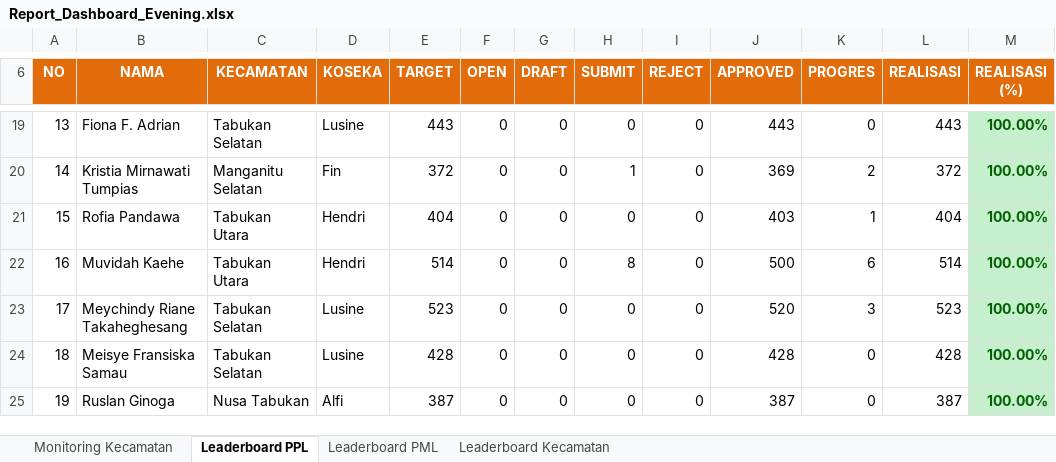
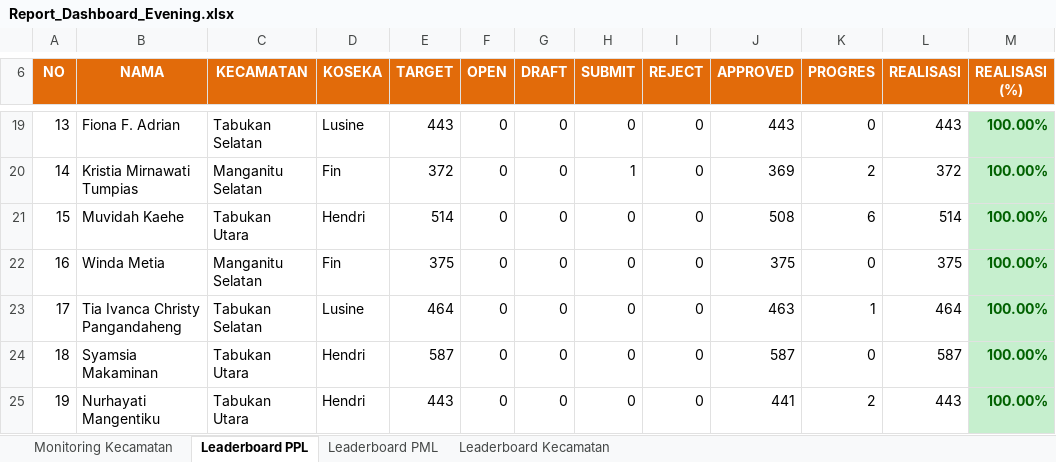
Before and after one commit to danimat15/fasih-sm-scrapper, an Excel workbook: dashboard/public/Report_Dashboard_Evening.xlsx, sheet Leaderboard PPL, drawn as a sheet; only a part is shown, gaps mark what is left out; values as stored, in another font and other column widths than the file's, no borders; the diff covers the shown part only; the diff names each change by its address in the sheet, - before the commit and + after, or states it on an @@ line.

```diff
--- a/dashboard/public/Report_Dashboard_Evening.xlsx (sheet Leaderboard PPL)
+++ b/dashboard/public/Report_Dashboard_Evening.xlsx (sheet Leaderboard PPL)
-B21 (NAMA): Rofia Pandawa
+B21 (NAMA): Muvidah Kaehe
-E21 (TARGET): 404
+E21 (TARGET): 514
-J21 (APPROVED): 403
+J21 (APPROVED): 508
-K21 (PROGRES): 1
+K21 (PROGRES): 6
-L21 (REALISASI): 404
+L21 (REALISASI): 514
-B22 (NAMA): Muvidah Kaehe
+B22 (NAMA): Winda Metia
-C22 (KECAMATAN): Tabukan Utara
+C22 (KECAMATAN): Manganitu Selatan
-D22 (KOSEKA): Hendri
+D22 (KOSEKA): Fin
-E22 (TARGET): 514
+E22 (TARGET): 375
-H22 (SUBMIT): 8
+H22 (SUBMIT): 0
-J22 (APPROVED): 500
+J22 (APPROVED): 375
-K22 (PROGRES): 6
+K22 (PROGRES): 0
-L22 (REALISASI): 514
+L22 (REALISASI): 375
-B23 (NAMA): Meychindy Riane Takaheghesang
+B23 (NAMA): Tia Ivanca Christy Pangandaheng
-E23 (TARGET): 523
+E23 (TARGET): 464
-J23 (APPROVED): 520
+J23 (APPROVED): 463
-K23 (PROGRES): 3
+K23 (PROGRES): 1
-L23 (REALISASI): 523
+L23 (REALISASI): 464
-B24 (NAMA): Meisye Fransiska Samau
+B24 (NAMA): Syamsia Makaminan
-C24 (KECAMATAN): Tabukan Selatan
+C24 (KECAMATAN): Tabukan Utara
-D24 (KOSEKA): Lusine
+D24 (KOSEKA): Hendri
-E24 (TARGET): 428
+E24 (TARGET): 587
-J24 (APPROVED): 428
+J24 (APPROVED): 587
-L24 (REALISASI): 428
+L24 (REALISASI): 587
-B25 (NAMA): Ruslan Ginoga
+B25 (NAMA): Nurhayati Mangentiku
-C25 (KECAMATAN): Nusa Tabukan
+C25 (KECAMATAN): Tabukan Utara
-D25 (KOSEKA): Alfi
+D25 (KOSEKA): Hendri
-E25 (TARGET): 387
+E25 (TARGET): 443
-J25 (APPROVED): 387
+J25 (APPROVED): 441
-K25 (PROGRES): 0
+K25 (PROGRES): 2
-L25 (REALISASI): 387
+L25 (REALISASI): 443
```
Also changed, not shown: 1 added row, 1 removed row, 1126 edited cells and cell formats elsewhere in this sheet, sheet Leaderboard PML, sheet Monitoring Kecamatan, sheet Leaderboard Kecamatan, dashboard/public/Monev_Pendataan_SE2026_Evening.xlsx, research/fasih-dashboard-se2026/Monev Pendataan SE2026 08 Agustus 2026.xlsx, 11 other files.
